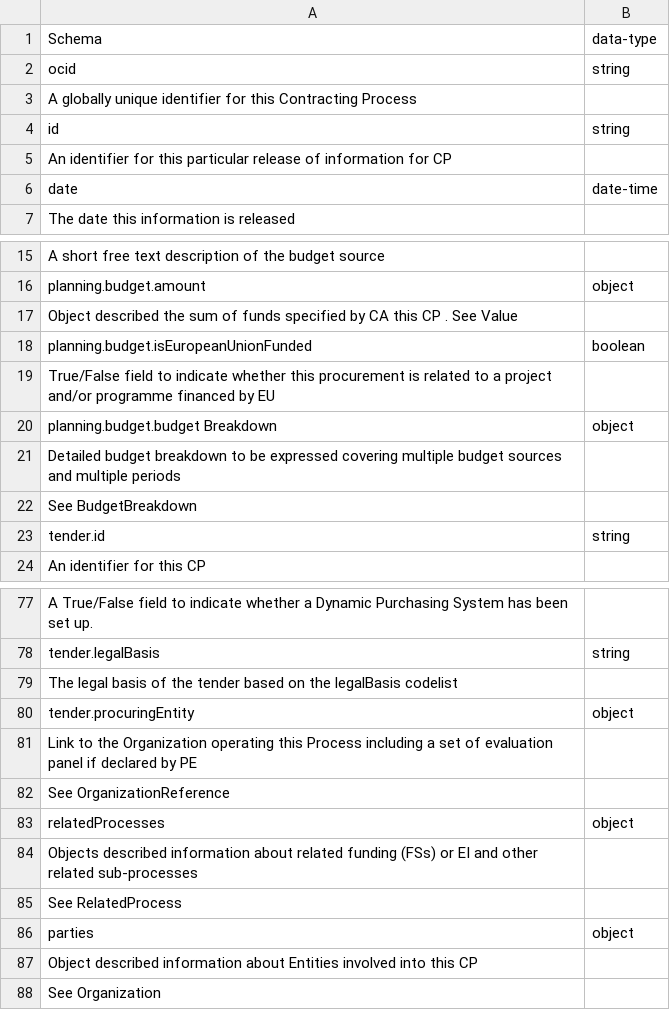
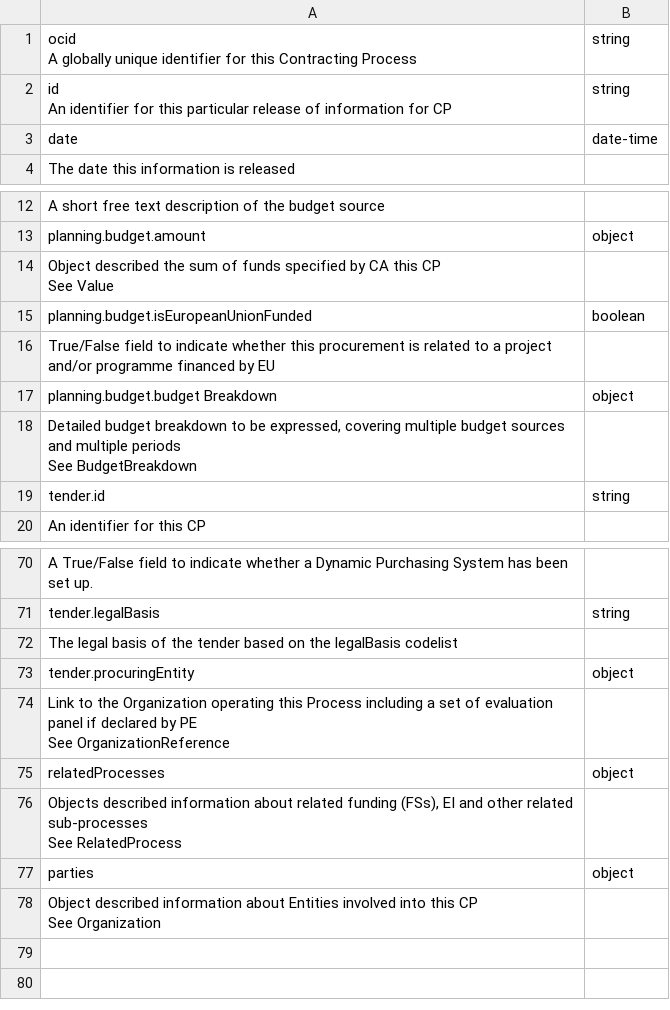
Before and after one commit to UNCITRAL-OpenDigitalProcurement/docs, a CSV file: tables/cn_parent_query_model.csv, drawn as a sheet; only a part is shown, gaps mark what is left out; the diff covers the shown part only.

Commit message:
edit table to 04-3

```diff
--- a/tables/cn_parent_query_model.csv
+++ b/tables/cn_parent_query_model.csv
@@ -1,6 +1,5 @@
-Schema, data-type
-ocid,string
-A globally unique identifier for this Contracting Process,
-id,string
-An identifier for this particular release of information for CP,
+"ocid
+A globally unique identifier for this Contracting Process",string
+"id
+An identifier for this particular release of information for CP",string
 date,date-time
@@ -16,3 +15,4 @@ A short free text description of the budget source,
 planning.budget.amount,object
-Object described the sum of funds specified by CA this CP . See Value,
+"Object described the sum of funds specified by CA this CP
+See Value",
 planning.budget.isEuropeanUnionFunded,boolean
@@ -20,4 +20,4 @@ True/False field to indicate whether this procurement is related to a project an
 planning.budget.budget Breakdown,object
-Detailed budget breakdown to be expressed covering multiple budget sources and multiple periods
-See BudgetBreakdown,
+"Detailed budget breakdown to be expressed, covering multiple budget sources and multiple periods
+See BudgetBreakdown",
 tender.id,string
@@ -80,9 +80,9 @@ The legal basis of the tender based on the legalBasis codelist,
 tender.procuringEntity,object
-Link to the Organization operating this Process including a set of evaluation panel if declared by PE
-See OrganizationReference,
+"Link to the Organization operating this Process including a set of evaluation panel if declared by PE
+See OrganizationReference",
 relatedProcesses,object
-Objects described information about related funding (FSs) or EI and other related sub-processes
-See RelatedProcess,
+"Objects described information about related funding (FSs), EI and other related sub-processes
+See RelatedProcess",
 parties,object
-Object described information about Entities involved into this CP
-See Organization,
+"Object described information about Entities involved into this CP
+See Organization",
```
Also changed, not shown: 1 added row, 4 removed rows and 5 edited cells elsewhere in this file, 1 other file.
